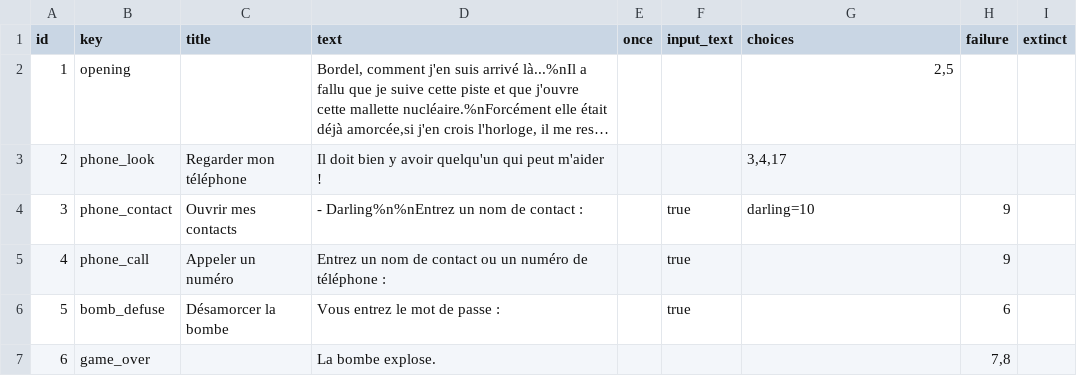
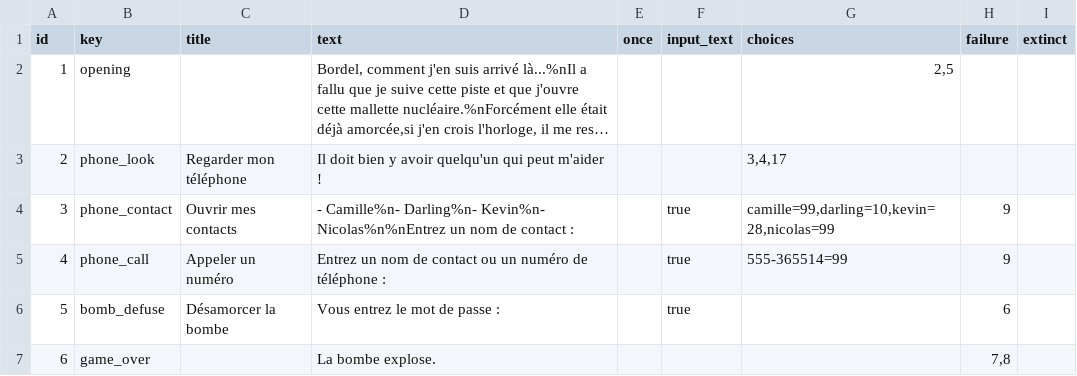
Before and after one commit to bastienapp/gamejam-30SSW, a TSV file: src/main/resources/choices - export.tsv, drawn as a sheet; only a part is shown; long unchanged cells end in …; the diff covers the shown part only.

Commit message:
add kevin

```diff
--- a/src/main/resources/choices - export.tsv
+++ b/src/main/resources/choices - export.tsv
@@ -3,4 +3,4 @@ id	key	title	text	once	input_text	choices	failure	extinct
 2	phone_look	Regarder mon téléphone	Il doit bien y avoir quelqu'un qui peut m'aider !			3,4,17		
-3	phone_contact	Ouvrir mes contacts	- Darling%n%nEntrez un nom de contact :		true	darling=10	9	
-4	phone_call	Appeler un numéro	Entrez un nom de contact ou un numéro de téléphone :		true		9	
+3	phone_contact	Ouvrir mes contacts	- Camille%n- Darling%n- Kevin%n- Nicolas%n%nEntrez un nom de contact :		true	camille=99,darling=10,kevin=28,nicolas=99	9	
+4	phone_call	Appeler un numéro	Entrez un nom de contact ou un numéro de téléphone :		true	555-365514=99	9	
 5	bomb_defuse	Désamorcer la bombe	Vous entrez le mot de passe :		true		6	
```
Also changed, not shown: 20 added rows and 1 edited cell elsewhere in this file, 2 other files.
